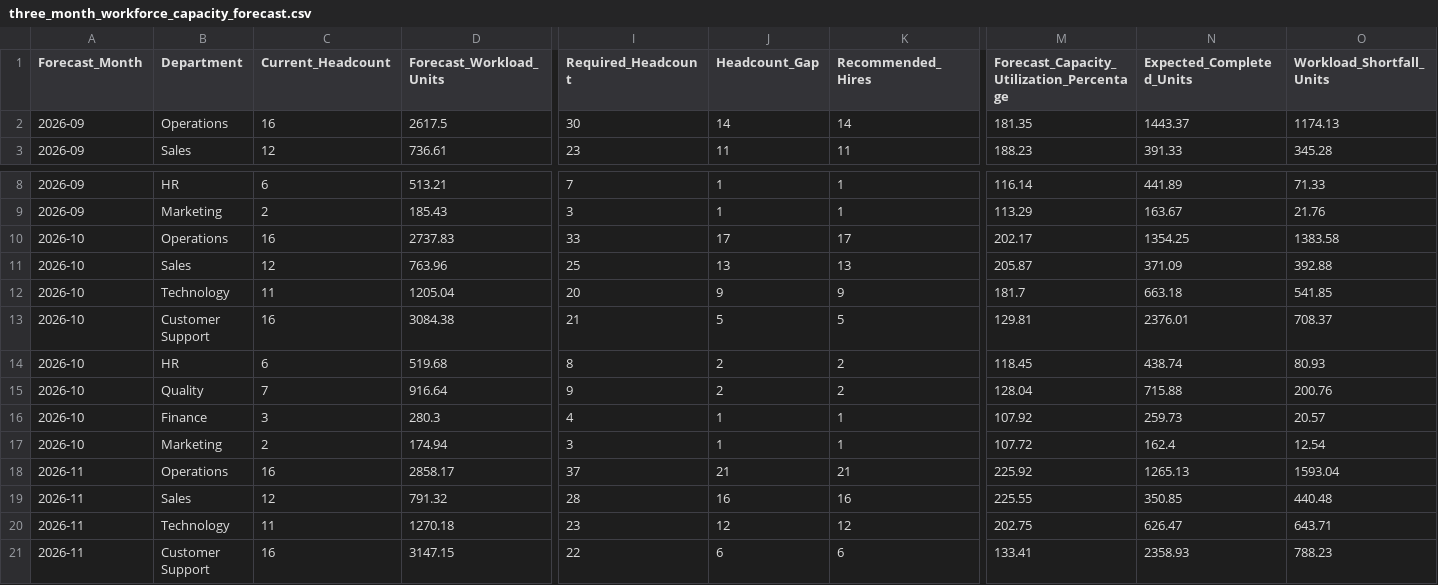
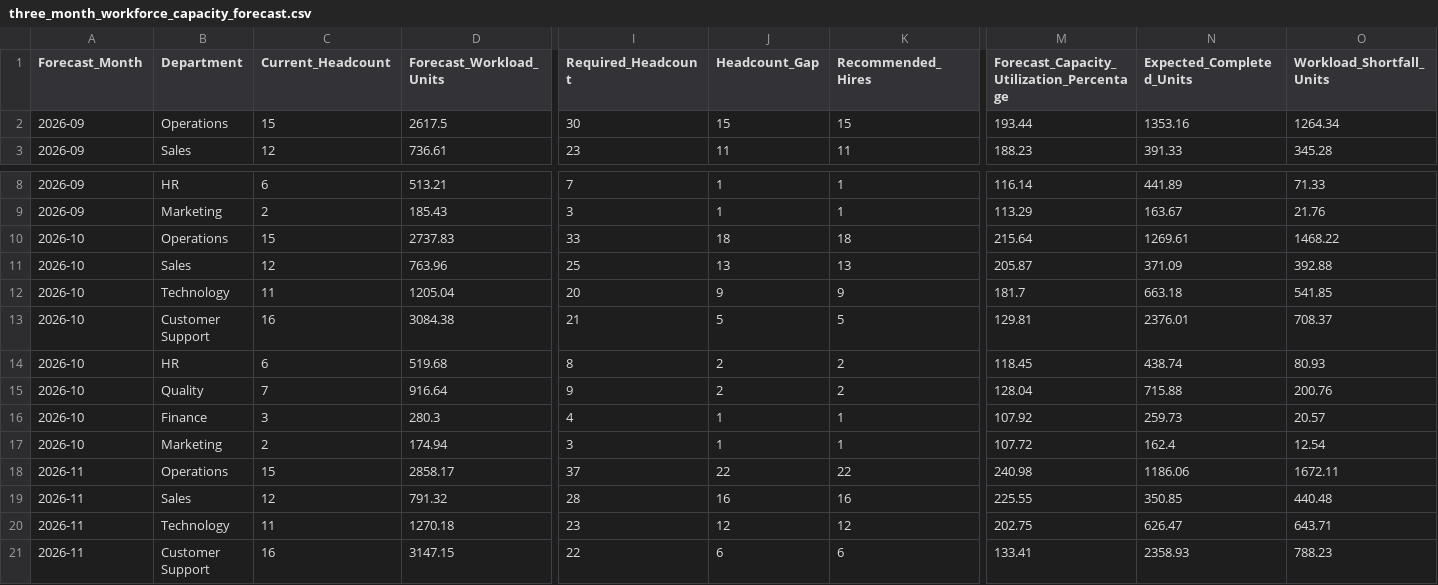
Before and after one commit to santhosh9528/MIS-Workforce-Productivity-Attrition-Capacity-Analytics, a CSV file: MIS_Workforce_Analytics/Workforce Forecast/three_month_workforce_capacity_forecast.csv, drawn as a sheet; only a part is shown, gaps mark what is left out; the diff names each change by its address in the sheet, - before the commit and + after, or states it on an @@ line.

```diff
--- a/MIS_Workforce_Analytics/Workforce Forecast/three_month_workforce_capacity_forecast.csv
+++ b/MIS_Workforce_Analytics/Workforce Forecast/three_month_workforce_capacity_forecast.csv
-C2 (Current_Headcount): 16
+C2 (Current_Headcount): 15
-J2 (Headcount_Gap): 14
+J2 (Headcount_Gap): 15
-K2 (Recommended_Hires): 14
+K2 (Recommended_Hires): 15
-M2: 181.35
+M2: 193.44
-N2 (Expected_Completed_Units): 1443.37
+N2 (Expected_Completed_Units): 1353.16
-O2 (Workload_Shortfall_Units): 1174.13
+O2 (Workload_Shortfall_Units): 1264.34
-C10 (Current_Headcount): 16
+C10 (Current_Headcount): 15
-J10 (Headcount_Gap): 17
+J10 (Headcount_Gap): 18
-K10 (Recommended_Hires): 17
+K10 (Recommended_Hires): 18
-M10: 202.17
+M10: 215.64
-N10 (Expected_Completed_Units): 1354.25
+N10 (Expected_Completed_Units): 1269.61
-O10 (Workload_Shortfall_Units): 1383.58
+O10 (Workload_Shortfall_Units): 1468.22
-C18 (Current_Headcount): 16
+C18 (Current_Headcount): 15
-J18 (Headcount_Gap): 21
+J18 (Headcount_Gap): 22
-K18 (Recommended_Hires): 21
+K18 (Recommended_Hires): 22
-M18: 225.92
+M18: 240.98
-N18 (Expected_Completed_Units): 1265.13
+N18 (Expected_Completed_Units): 1186.06
-O18 (Workload_Shortfall_Units): 1593.04
+O18 (Workload_Shortfall_Units): 1672.11
```
Also changed, not shown: MIS_Workforce_Analytics/Calculation Sheet/executive_kpi_summary.csv, MIS_Workforce_Analytics/Exception Report/consolidated_exception_report.csv, 1 other file.
